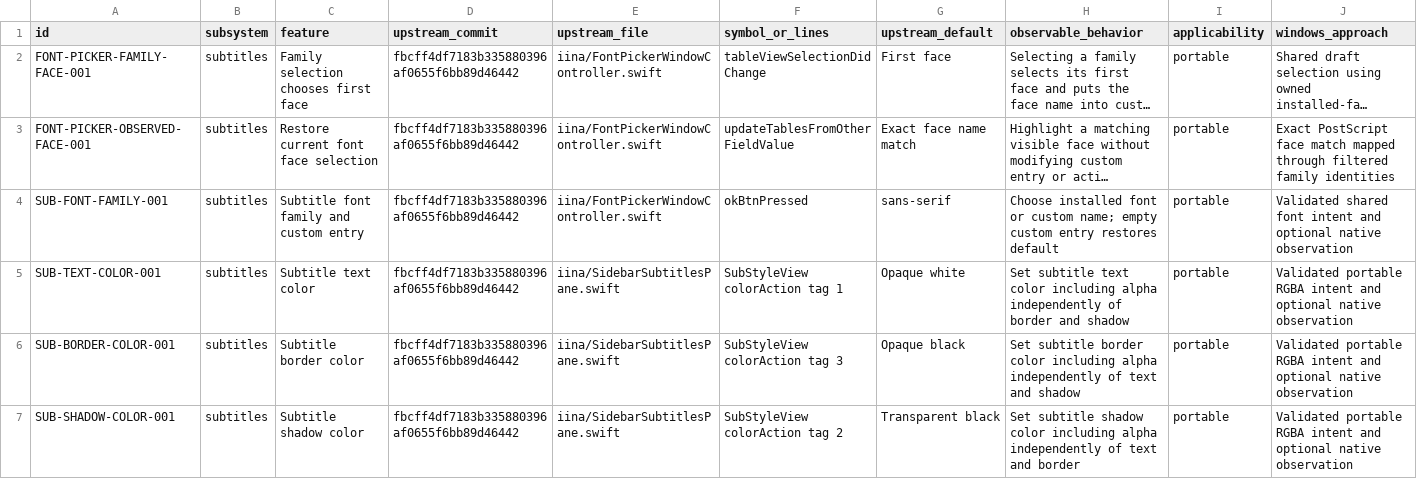
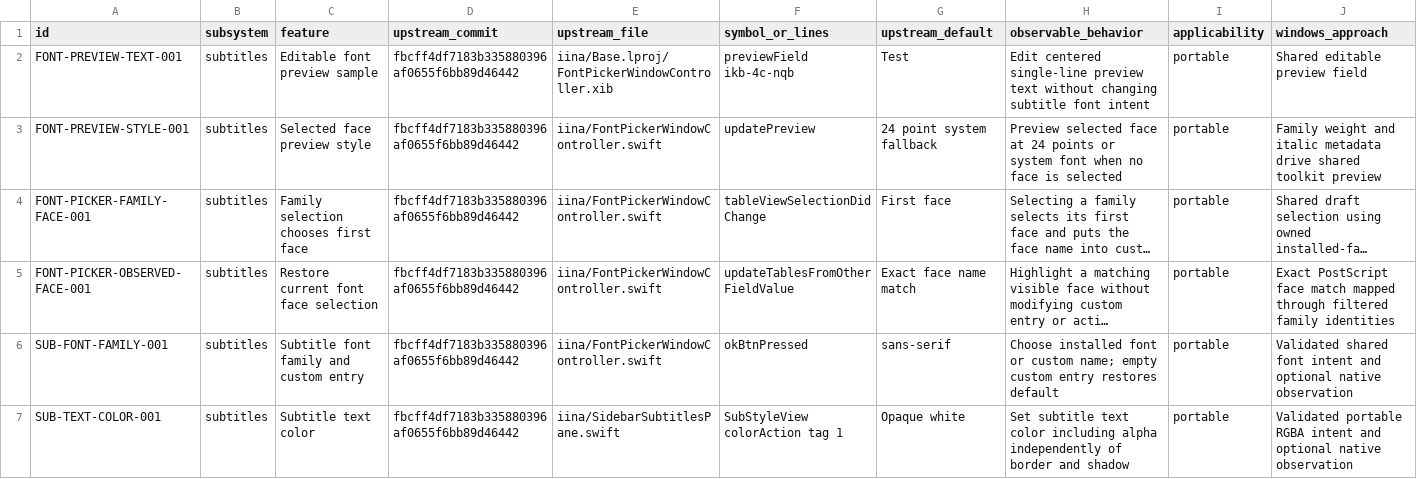
Before and after one commit to deminden/riina, a CSV file: docs/parity.csv, drawn as a sheet; only a part is shown; the shorter side is filled out with more unchanged rows; long unchanged cells end in …; rows hold the shown columns only; the diff names each change by its address in the sheet, - before the commit and + after, or states it on an @@ line.

Commit message:
Match editable font preview defaults and selected face styling

```diff
--- a/docs/parity.csv
+++ b/docs/parity.csv
+row 2: FONT-PREVIEW-TEXT-001 | subtitles | Editable font preview sample | fbcff4df7183b335880396af0655f6bb89d46442 | iina/Base.lproj/FontPickerWindowController.xib | previewField ikb-4c-nqb | Test | Edit centered single-line preview text without changing subtitle font intent | portable | Shared editable preview field
+row 3: FONT-PREVIEW-STYLE-001 | subtitles | Selected face preview style | fbcff4df7183b335880396af0655f6bb89d46442 | iina/FontPickerWindowController.swift | updatePreview | 24 point system fallback | Preview selected face at 24 points or system font when no face is selected | portable | Family weight and italic metadata drive shared toolkit preview
```
Also changed, not shown: 3 other files.
